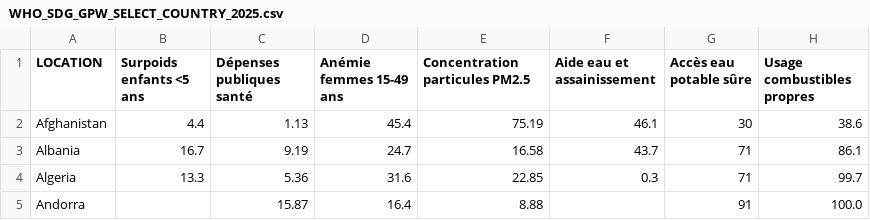
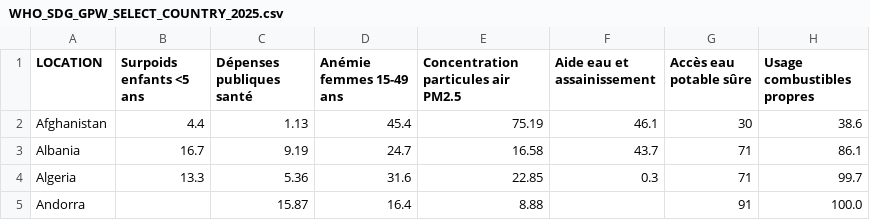
Before and after one commit to tlaunay676/python-DATA, a CSV file: Données_OMS/WHO_SDG_GPW_SELECT_COUNTRY_2025.csv, drawn as a sheet; only a part is shown; the diff names each change by its address in the sheet, - before the commit and + after, or states it on an @@ line.

```diff
--- a/Données_OMS/WHO_SDG_GPW_SELECT_COUNTRY_2025.csv
+++ b/Données_OMS/WHO_SDG_GPW_SELECT_COUNTRY_2025.csv
-E1: Concentration particules PM2.5
+E1: Concentration particules air PM2.5
```
Also changed, not shown: 3 other files.
